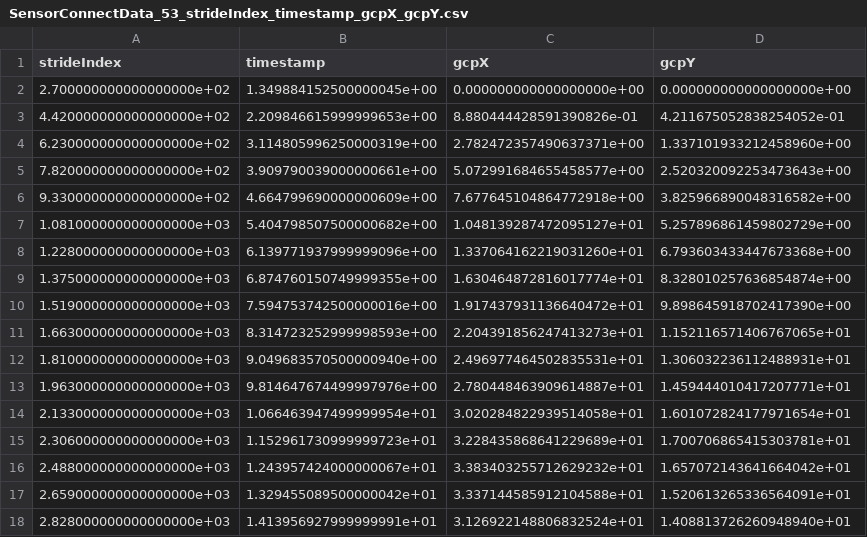
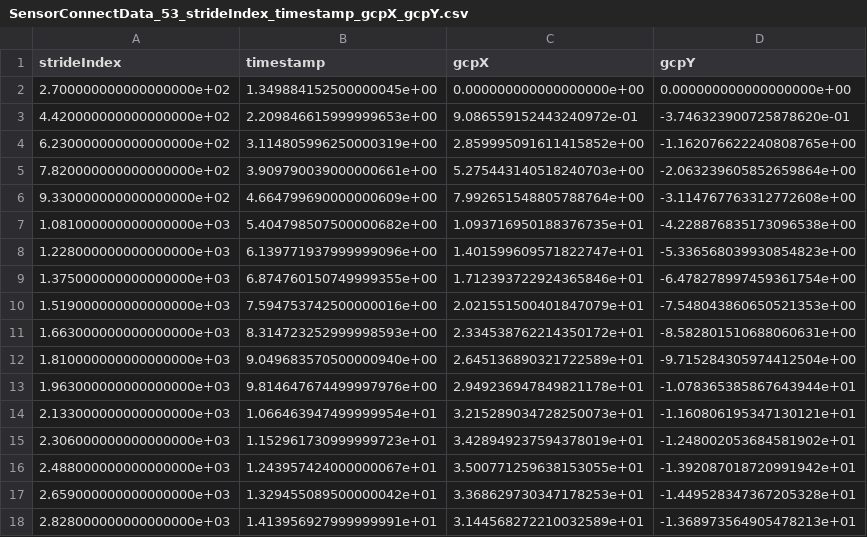
Before and after one commit to mtahakoroglu/gait-driven-inertial-navigation-dataset, a CSV file: data/LLIO_training_data/SensorConnectData_53_strideIndex_timestamp_gcpX_gcpY.csv, drawn as a sheet; only a part is shown; the diff covers the shown part only.

```diff
--- a/data/LLIO_training_data/SensorConnectData_53_strideIndex_timestamp_gcpX_gcpY.csv
+++ b/data/LLIO_training_data/SensorConnectData_53_strideIndex_timestamp_gcpX_gcpY.csv
@@ -2,17 +2,17 @@ strideIndex,timestamp,gcpX,gcpY
 2.700000000000000000e+02,1.349884152500000045e+00,0.000000000000000000e+00,0.000000000000000000e+00
-4.420000000000000000e+02,2.209846615999999653e+00,8.880444428591390826e-01,4.211675052838254052e-01
-6.230000000000000000e+02,3.114805996250000319e+00,2.782472357490637371e+00,1.337101933212458960e+00
-7.820000000000000000e+02,3.909790039000000661e+00,5.072991684655458577e+00,2.520320092253473643e+00
-9.330000000000000000e+02,4.664799690000000609e+00,7.677645104864772918e+00,3.825966890048316582e+00
-1.081000000000000000e+03,5.404798507500000682e+00,1.048139287472095127e+01,5.257896861459802729e+00
-1.228000000000000000e+03,6.139771937999999096e+00,1.337064162219031260e+01,6.793603433447673368e+00
-1.375000000000000000e+03,6.874760150749999355e+00,1.630464872816017774e+01,8.328010257636854874e+00
-1.519000000000000000e+03,7.594753742500000016e+00,1.917437931136640472e+01,9.898645918702417390e+00
-1.663000000000000000e+03,8.314723252999998593e+00,2.204391856247413273e+01,1.152116571406767065e+01
-1.810000000000000000e+03,9.049683570500000940e+00,2.496977464502835531e+01,1.306032236112488931e+01
-1.963000000000000000e+03,9.814647674499997976e+00,2.780448463909614887e+01,1.459444010417207771e+01
-2.133000000000000000e+03,1.066463947499999954e+01,3.020284822939514058e+01,1.601072824177971654e+01
-2.306000000000000000e+03,1.152961730999999723e+01,3.228435868641229689e+01,1.700706865415303781e+01
-2.488000000000000000e+03,1.243957424000000067e+01,3.383403255712629232e+01,1.657072143641664042e+01
-2.659000000000000000e+03,1.329455089500000042e+01,3.337144585912104588e+01,1.520613265336564091e+01
-2.828000000000000000e+03,1.413956927999999991e+01,3.126922148806832524e+01,1.408813726260948940e+01
+4.420000000000000000e+02,2.209846615999999653e+00,9.086559152443240972e-01,-3.746323900725878620e-01
+6.230000000000000000e+02,3.114805996250000319e+00,2.859995091611415852e+00,-1.162076622240808765e+00
+7.820000000000000000e+02,3.909790039000000661e+00,5.275443140518240703e+00,-2.063239605852659864e+00
+9.330000000000000000e+02,4.664799690000000609e+00,7.992651548805788764e+00,-3.114767763312772608e+00
+1.081000000000000000e+03,5.404798507500000682e+00,1.093716950188376735e+01,-4.228876835173096538e+00
+1.228000000000000000e+03,6.139771937999999096e+00,1.401599609571822747e+01,-5.336568039930854823e+00
+1.375000000000000000e+03,6.874760150749999355e+00,1.712393722924365846e+01,-6.478278997459361754e+00
+1.519000000000000000e+03,7.594753742500000016e+00,2.021551500401847079e+01,-7.548043860650521353e+00
+1.663000000000000000e+03,8.314723252999998593e+00,2.334538762214350172e+01,-8.582801510688060631e+00
+1.810000000000000000e+03,9.049683570500000940e+00,2.645136890321722589e+01,-9.715284305974412504e+00
+1.963000000000000000e+03,9.814647674499997976e+00,2.949236947849821178e+01,-1.078365385867643944e+01
+2.133000000000000000e+03,1.066463947499999954e+01,3.215289034728250073e+01,-1.160806195347130121e+01
+2.306000000000000000e+03,1.152961730999999723e+01,3.428949237594378019e+01,-1.248002053684581902e+01
+2.488000000000000000e+03,1.243957424000000067e+01,3.500771259638153055e+01,-1.392087018720991942e+01
+2.659000000000000000e+03,1.329455089500000042e+01,3.368629730347178253e+01,-1.449528347367205328e+01
+2.828000000000000000e+03,1.413956927999999991e+01,3.144568272210032589e+01,-1.368973564905478213e+01
```
Also changed, not shown: 24 edited cells elsewhere in this file, data/LLIO_training_data/SensorConnectData_33_strideIndex_timestamp_gcpX_gcpY.csv, data/LLIO_training_data/SensorConnectData_46_strideIndex_timestamp_gcpX_gcpY.csv, 54 other files.
